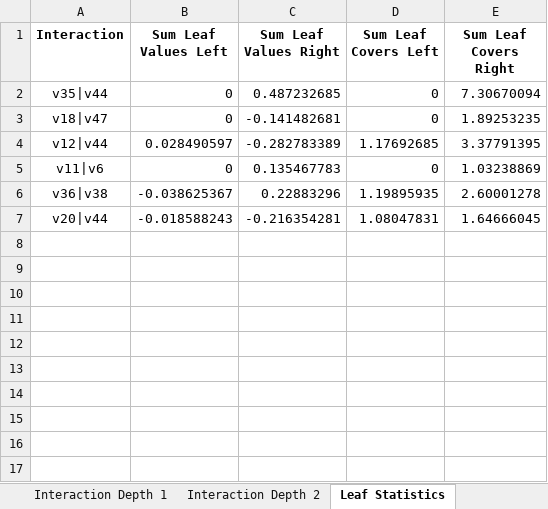
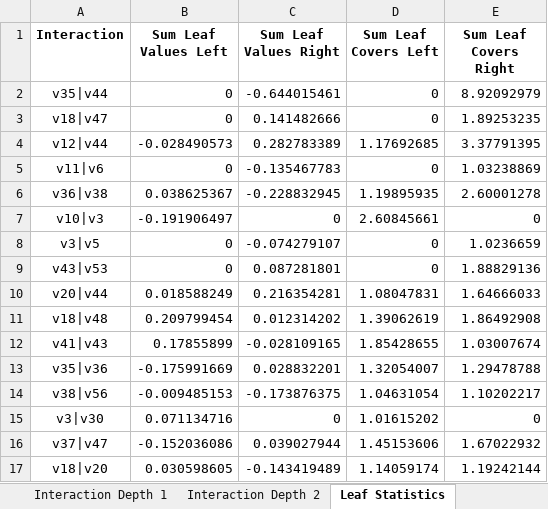
Before and after one commit to ksatola/Data-Science-Notes, an Excel workbook: final_python/notebooks/misc/xgbfir.xlsx, sheet Leaf Statistics, drawn as a sheet; values as stored, in another font and other column widths than the file's, no borders; addresses are those after the commit; the diff names each change by its address in the sheet, - before the commit and + after, or states it on an @@ line.

```diff
--- a/final_python/notebooks/misc/xgbfir.xlsx (sheet Leaf Statistics)
+++ b/final_python/notebooks/misc/xgbfir.xlsx (sheet Leaf Statistics)
-C2 (Sum Leaf Values Right): 0.487232685
+C2 (Sum Leaf Values Right): -0.644015461
-E2 (Sum Leaf Covers Right): 7.30670094
+E2 (Sum Leaf Covers Right): 8.92092979
-C3 (Sum Leaf Values Right): -0.141482681
+C3 (Sum Leaf Values Right): 0.141482666
-B4 (Sum Leaf Values Left): 0.028490597
+B4 (Sum Leaf Values Left): -0.028490573
-C4 (Sum Leaf Values Right): -0.282783389
+C4 (Sum Leaf Values Right): 0.282783389
-C5 (Sum Leaf Values Right): 0.135467783
+C5 (Sum Leaf Values Right): -0.135467783
-B6 (Sum Leaf Values Left): -0.038625367
+B6 (Sum Leaf Values Left): 0.038625367
-C6 (Sum Leaf Values Right): 0.22883296
+C6 (Sum Leaf Values Right): -0.228832945
+row 7: v10|v3 | -0.191906497 | 0 | 2.60845661 | 0
+row 8: v3|v5 | 0 | -0.074279107 | 0 | 1.0236659
+row 9: v43|v53 | 0 | 0.087281801 | 0 | 1.88829136
-B10 (Sum Leaf Values Left): -0.018588243
+B10 (Sum Leaf Values Left): 0.018588249
-C10 (Sum Leaf Values Right): -0.216354281
+C10 (Sum Leaf Values Right): 0.216354281
-E10 (Sum Leaf Covers Right): 1.64666045
+E10 (Sum Leaf Covers Right): 1.64666033
+row 11: v18|v48 | 0.209799454 | 0.012314202 | 1.39062619 | 1.86492908
+row 12: v41|v43 | 0.17855899 | -0.028109165 | 1.85428655 | 1.03007674
+row 13: v35|v36 | -0.175991669 | 0.028832201 | 1.32054007 | 1.29478788
+row 14: v38|v56 | -0.009485153 | -0.173876375 | 1.04631054 | 1.10202217
+row 15: v3|v30 | 0.071134716 | 0 | 1.01615202 | 0
+row 16: v37|v47 | -0.152036086 | 0.039027944 | 1.45153606 | 1.67022932
+row 17: v18|v20 | 0.030598605 | -0.143419489 | 1.14059174 | 1.19242144
```
Also changed, not shown: sheet Interaction Depth 1, sheet Interaction Depth 0, sheet Interaction Depth 2, sheet Split Value Histograms, 29 other files.
